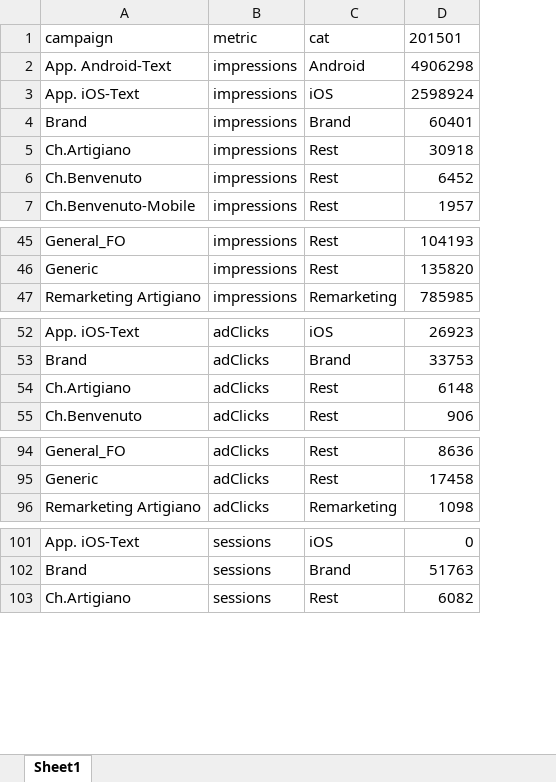
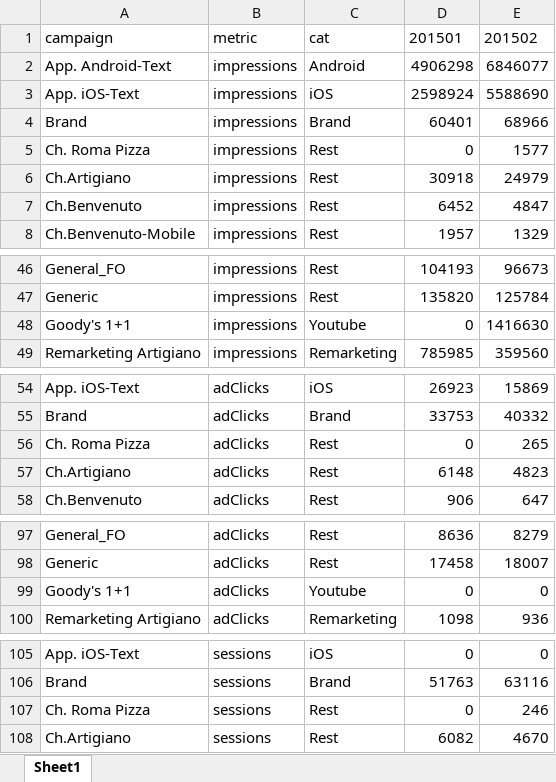
Before and after one commit to GanJianhao/cdgr_adwords, an Excel workbook: Budget/adwords.xlsx, sheet Sheet1, drawn as a sheet; only a part is shown, gaps mark what is left out; values as stored, in another font and other column widths than the file's, no borders; addresses are those after the commit; the diff covers the shown part only; the diff names each change by its address in the sheet, - before the commit and + after, or states it on an @@ line.

```diff
--- a/Budget/adwords.xlsx (sheet Sheet1)
+++ b/Budget/adwords.xlsx (sheet Sheet1)
+column E, rows 1-4: 201502 | 6846077 | 5588690 | 68966; rows 6-8: 24979 | 4847 | 1329; rows 46-47: 96673 | 125784; row 49: 359560; rows 54-55: 15869 | 40332; rows 57-58: 4823 | 647; rows 97-98: 8279 | 18007; row 100: 936; rows 105-106: 0 | 63116; row 108: 4670
+row 5: Ch. Roma Pizza | impressions | Rest | 0 | 1577
+row 48: Goody's 1+1 | impressions | Youtube | 0 | 1416630
+row 56: Ch. Roma Pizza | adClicks | Rest | 0 | 265
+row 99: Goody's 1+1 | adClicks | Youtube | 0 | 0
+row 107: Ch. Roma Pizza | sessions | Rest | 0 | 246
```
Also changed, not shown: 7 added rows elsewhere in this sheet, Budget/FB_for_BUD_2015.xlsx, Budget/facebook.xlsx, 10 other files.
